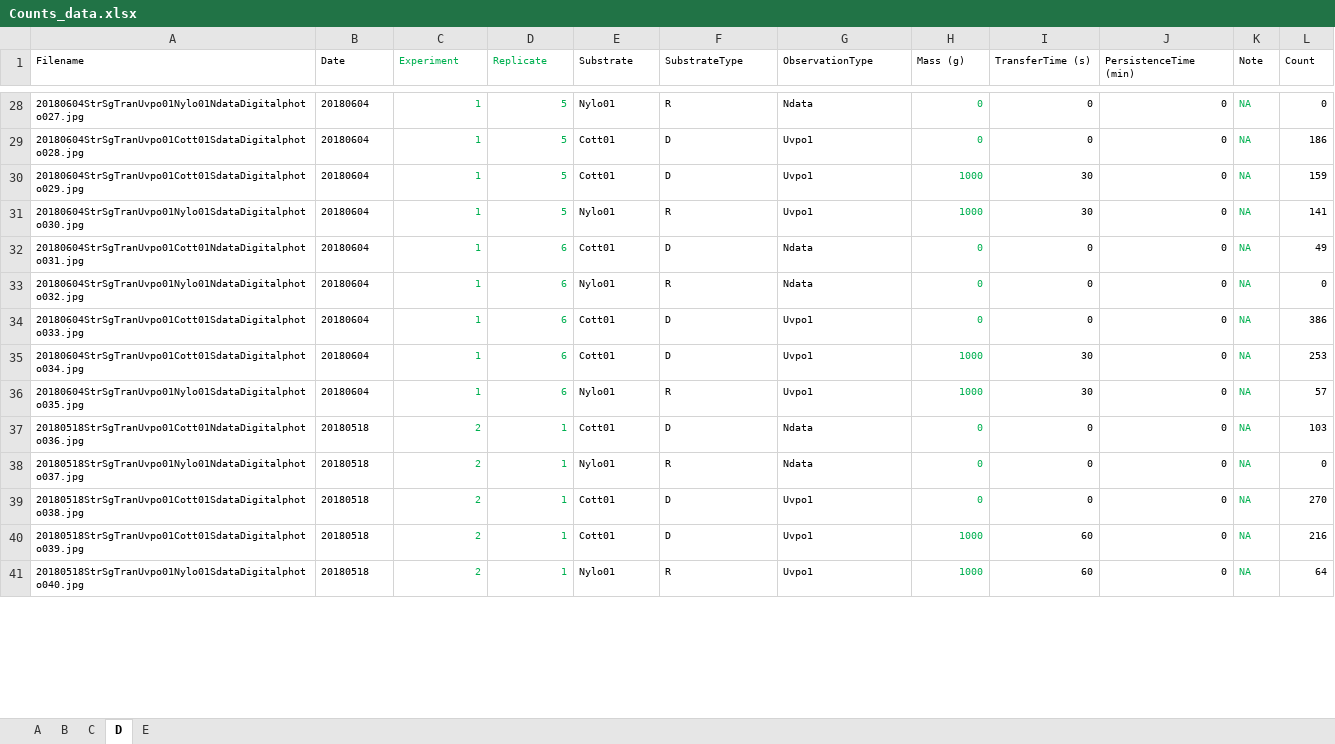
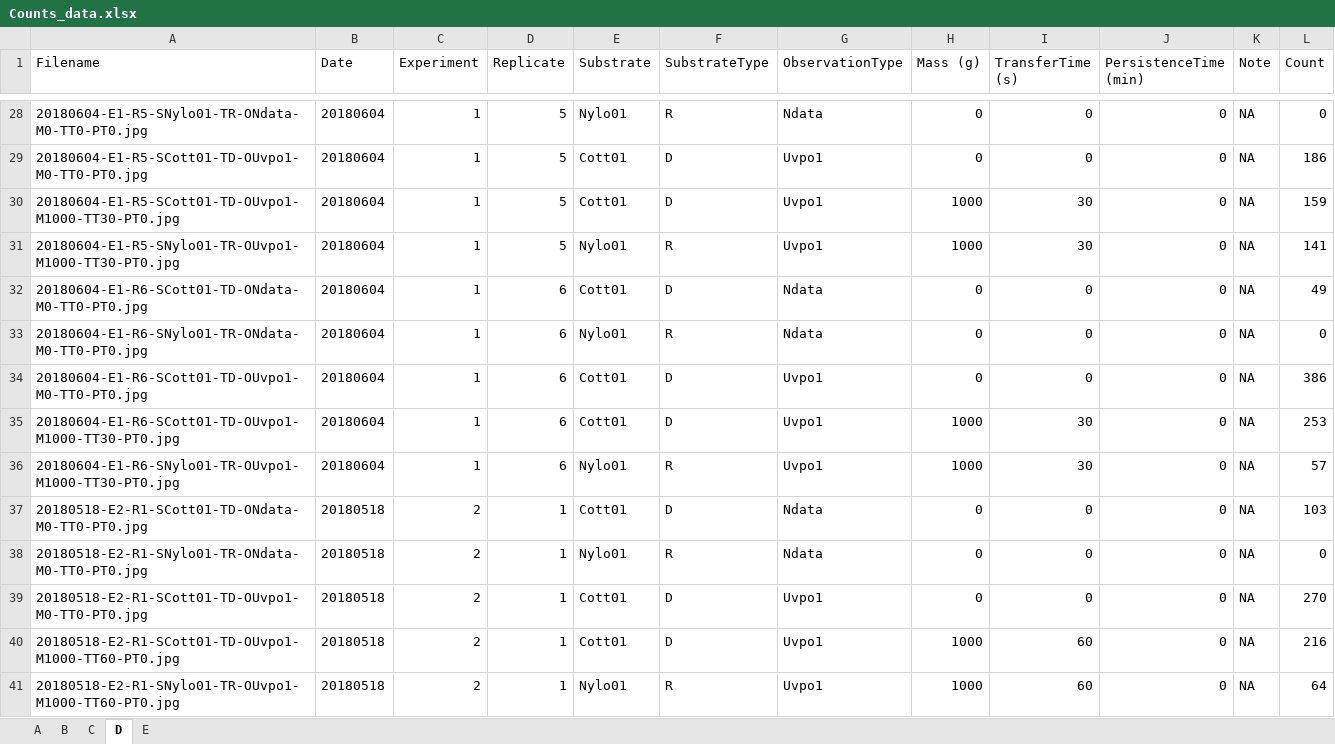
Before and after one commit to LRCFS/Transfer_and_Persistence_data_analysis, an Excel workbook: dat/Counts_data.xlsx, sheet D, drawn as a sheet; only a part is shown, gaps mark what is left out; values as stored, in another font and other column widths than the file's, no borders; the diff covers the shown part only; the diff names each change by its address in the sheet, - before the commit and + after, or states it on an @@ line.

```diff
--- a/dat/Counts_data.xlsx (sheet D)
+++ b/dat/Counts_data.xlsx (sheet D)
@@ A1:L41 text size: larger @@
-C1:D41 text colour: #00B050
+C1:D41 text colour: black
-A28 (Filename): 20180604StrSgTranUvpo01Nylo01NdataDigitalphoto027.jpg
+A28 (Filename): 20180604-E1-R5-SNylo01-TR-ONdata-M0-TT0-PT0.jpg
-H28:H41 text colour: #00B050
+H28:H41 text colour: black
-K28:K41 text colour: #00B050
+K28:K41 text colour: black
-A29 (Filename): 20180604StrSgTranUvpo01Cott01SdataDigitalphoto028.jpg
+A29 (Filename): 20180604-E1-R5-SCott01-TD-OUvpo1-M0-TT0-PT0.jpg
-A30 (Filename): 20180604StrSgTranUvpo01Cott01SdataDigitalphoto029.jpg
+A30 (Filename): 20180604-E1-R5-SCott01-TD-OUvpo1-M1000-TT30-PT0.jpg
-A31 (Filename): 20180604StrSgTranUvpo01Nylo01SdataDigitalphoto030.jpg
+A31 (Filename): 20180604-E1-R5-SNylo01-TR-OUvpo1-M1000-TT30-PT0.jpg
-A32 (Filename): 20180604StrSgTranUvpo01Cott01NdataDigitalphoto031.jpg
+A32 (Filename): 20180604-E1-R6-SCott01-TD-ONdata-M0-TT0-PT0.jpg
-A33 (Filename): 20180604StrSgTranUvpo01Nylo01NdataDigitalphoto032.jpg
+A33 (Filename): 20180604-E1-R6-SNylo01-TR-ONdata-M0-TT0-PT0.jpg
-A34 (Filename): 20180604StrSgTranUvpo01Cott01SdataDigitalphoto033.jpg
+A34 (Filename): 20180604-E1-R6-SCott01-TD-OUvpo1-M0-TT0-PT0.jpg
-A35 (Filename): 20180604StrSgTranUvpo01Cott01SdataDigitalphoto034.jpg
+A35 (Filename): 20180604-E1-R6-SCott01-TD-OUvpo1-M1000-TT30-PT0.jpg
-A36 (Filename): 20180604StrSgTranUvpo01Nylo01SdataDigitalphoto035.jpg
+A36 (Filename): 20180604-E1-R6-SNylo01-TR-OUvpo1-M1000-TT30-PT0.jpg
-A37 (Filename): 20180518StrSgTranUvpo01Cott01NdataDigitalphoto036.jpg
+A37 (Filename): 20180518-E2-R1-SCott01-TD-ONdata-M0-TT0-PT0.jpg
-A38 (Filename): 20180518StrSgTranUvpo01Nylo01NdataDigitalphoto037.jpg
+A38 (Filename): 20180518-E2-R1-SNylo01-TR-ONdata-M0-TT0-PT0.jpg
-A39 (Filename): 20180518StrSgTranUvpo01Cott01SdataDigitalphoto038.jpg
+A39 (Filename): 20180518-E2-R1-SCott01-TD-OUvpo1-M0-TT0-PT0.jpg
-A40 (Filename): 20180518StrSgTranUvpo01Cott01SdataDigitalphoto039.jpg
+A40 (Filename): 20180518-E2-R1-SCott01-TD-OUvpo1-M1000-TT60-PT0.jpg
-A41 (Filename): 20180518StrSgTranUvpo01Nylo01SdataDigitalphoto040.jpg
+A41 (Filename): 20180518-E2-R1-SNylo01-TR-OUvpo1-M1000-TT60-PT0.jpg
```
Also changed, not shown: 441 edited cells and cell formats elsewhere in this sheet, sheet E, sheet A, sheet C, sheet B, formulas that keep their value, 6 other files.
